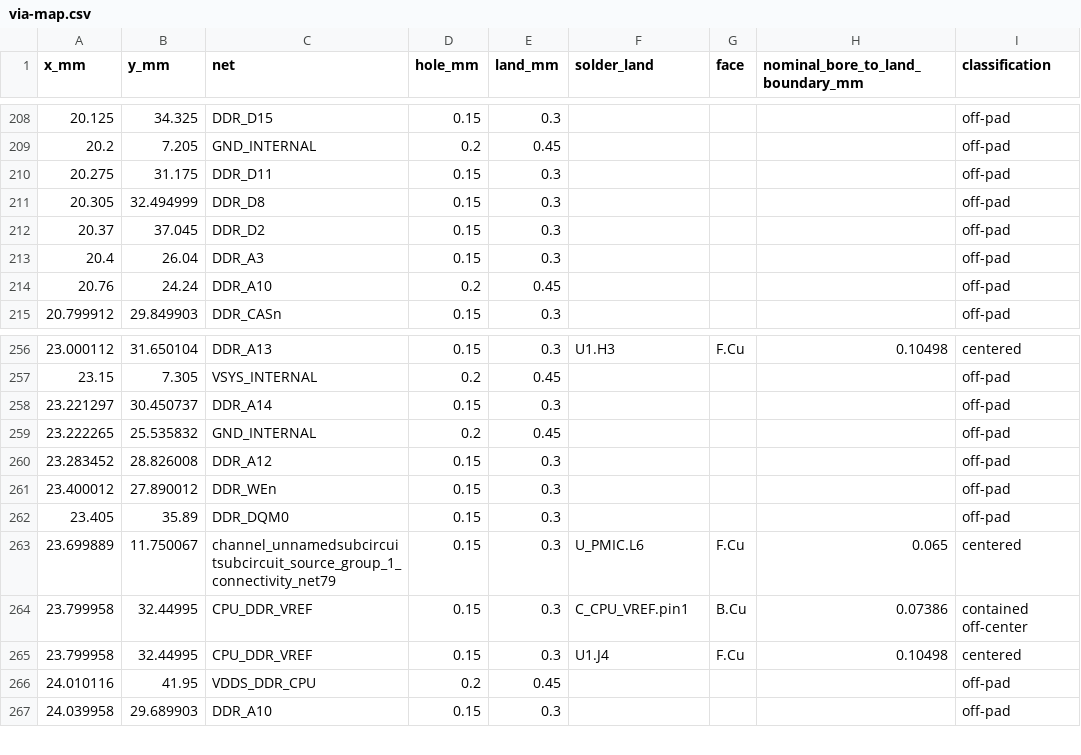
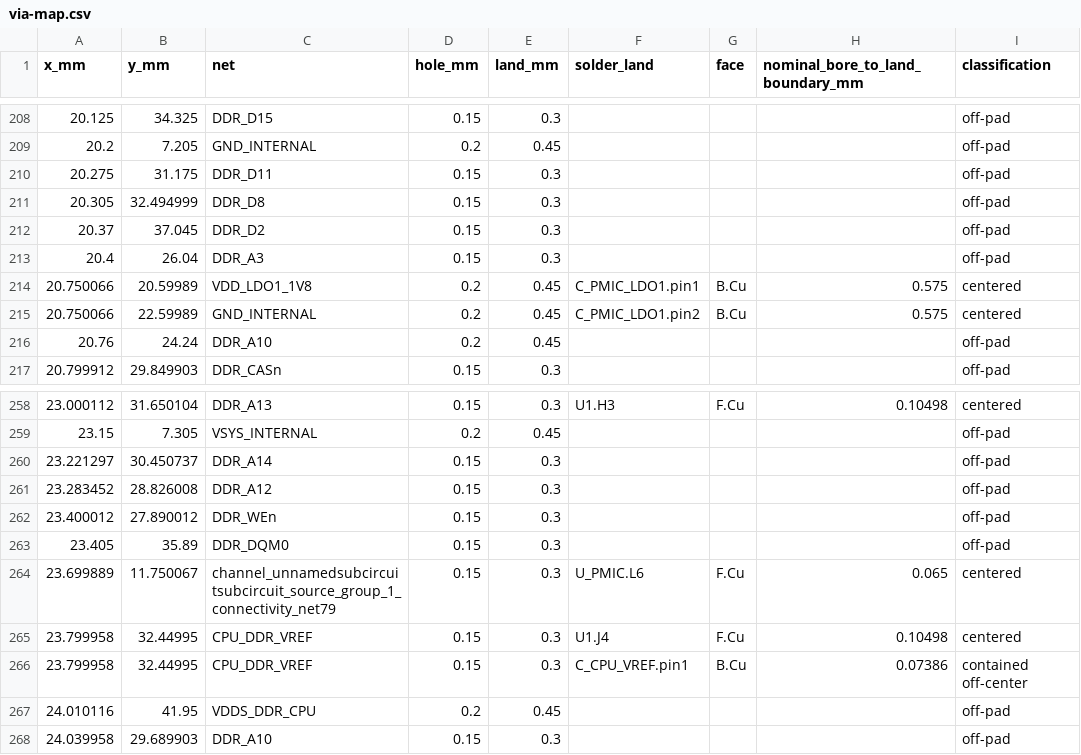
Before and after one commit to Abse2001/pixel-dash, a CSV file: module/via-map.csv, drawn as a sheet; only a part is shown, gaps mark what is left out.

```diff
--- a/module/via-map.csv
+++ b/module/via-map.csv
@@ -213,2 +213,4 @@ x_mm,y_mm,net,hole_mm,land_mm,solder_land,face,nominal_bore_to_land_boundary_mm,
 20.4,26.04,DDR_A3,0.15,0.3,,,,off-pad
+20.750066,20.59989,VDD_LDO1_1V8,0.2,0.45,C_PMIC_LDO1.pin1,B.Cu,0.575,centered
+20.750066,22.59989,GND_INTERNAL,0.2,0.45,C_PMIC_LDO1.pin2,B.Cu,0.575,centered
 20.76,24.24,DDR_A10,0.2,0.45,,,,off-pad
@@ -258,3 +260,2 @@ x_mm,y_mm,net,hole_mm,land_mm,solder_land,face,nominal_bore_to_land_boundary_mm,
 23.221297,30.450737,DDR_A14,0.15,0.3,,,,off-pad
-23.222265,25.535832,GND_INTERNAL,0.2,0.45,,,,off-pad
 23.283452,28.826008,DDR_A12,0.15,0.3,,,,off-pad
@@ -263,4 +264,4 @@ x_mm,y_mm,net,hole_mm,land_mm,solder_land,face,nominal_bore_to_land_boundary_mm,
 23.699889,11.750067,channel_unnamedsubcircuitsubcircuit_source_group_1_connectivity_net79,0.15,0.3,U_PMIC.L6,F.Cu,0.065,centered
+23.799958,32.44995,CPU_DDR_VREF,0.15,0.3,U1.J4,F.Cu,0.10498,centered
 23.799958,32.44995,CPU_DDR_VREF,0.15,0.3,C_CPU_VREF.pin1,B.Cu,0.07386,contained off-center
-23.799958,32.44995,CPU_DDR_VREF,0.15,0.3,U1.J4,F.Cu,0.10498,centered
 24.010116,41.95,VDDS_DDR_CPU,0.2,0.45,,,,off-pad
```
Also changed, not shown: module/timing.csv, 11 other files.
